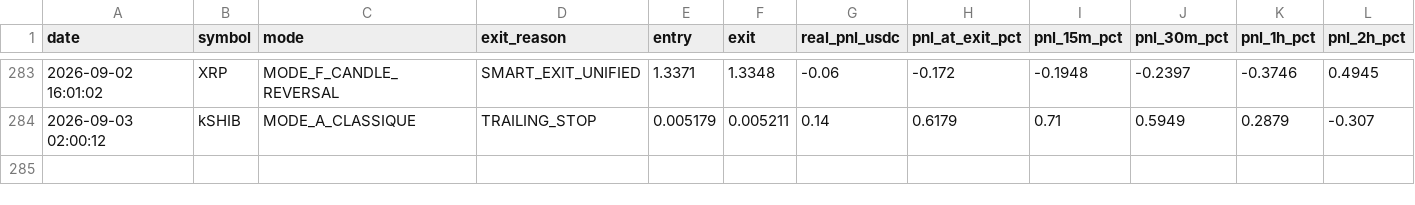
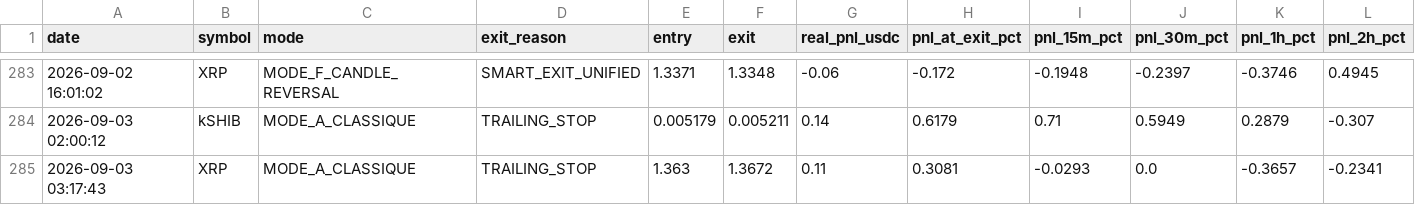
Before and after one commit to frisoo70-ux/trading-bot-data, a CSV file: bot-data/post_trade_analysis.csv, drawn as a sheet; only a part is shown, gaps mark what is left out; rows hold the shown columns only; the diff names each change by its address in the sheet, - before the commit and + after, or states it on an @@ line.

Commit message:
Bot data backup: post_trade_analysis.csv

```diff
--- a/bot-data/post_trade_analysis.csv
+++ b/bot-data/post_trade_analysis.csv
+row 285: 2026-09-03 03:17:43 | XRP | MODE_A_CLASSIQUE | TRAILING_STOP | 1.363 | 1.3672 | 0.11 | 0.3081 | -0.0293 | 0.0 | -0.3657 | -0.2341
```
